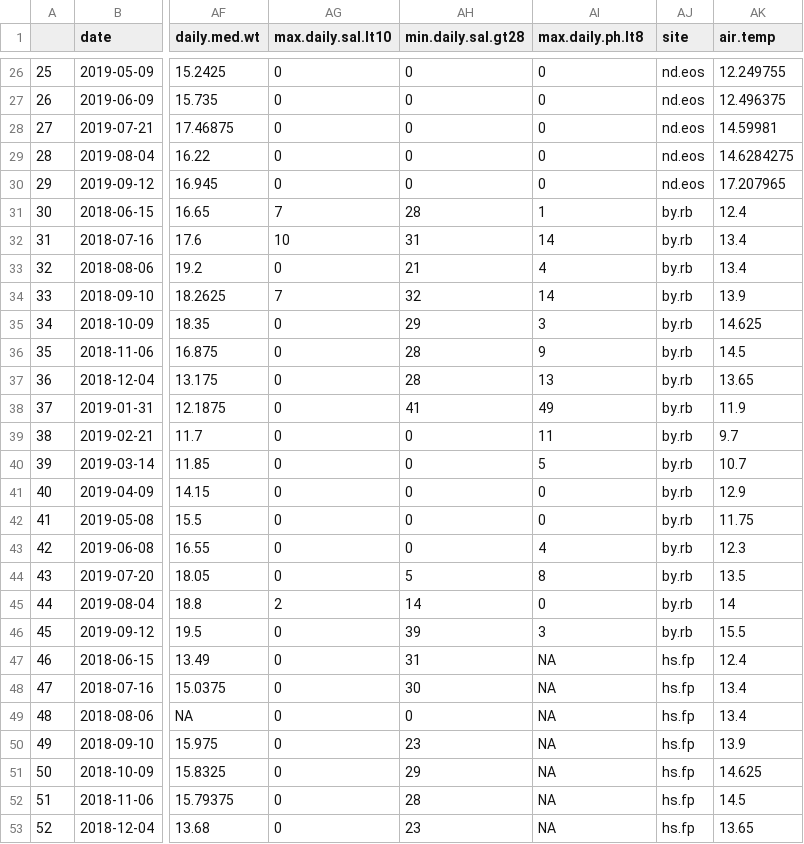
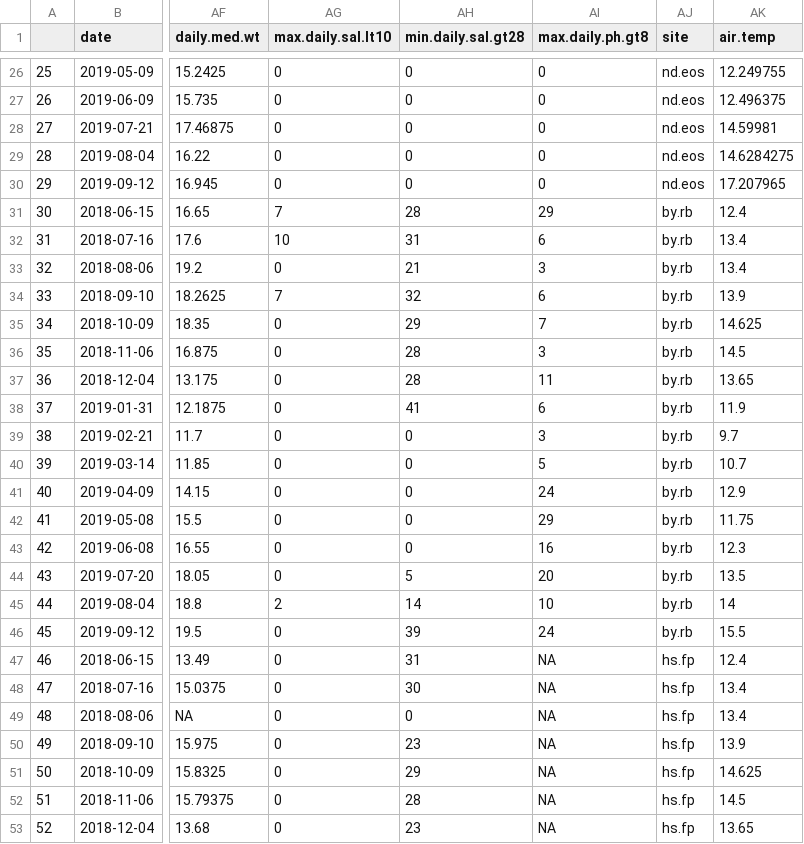
Before and after one commit to Cmwegener/thesis, a CSV file: data/environment_field/envi.field.all.csv, drawn as a sheet; only a part is shown, gaps mark what is left out; the diff covers the shown part only; the diff names each change by its address in the sheet, - before the commit and + after, or states it on an @@ line.

Commit message:
Add files via upload

```diff
--- a/data/environment_field/envi.field.all.csv
+++ b/data/environment_field/envi.field.all.csv
-AI1: max.daily.ph.lt8
+AI1: max.daily.ph.gt8
-AI31 (max.daily.ph.gt8): 1
+AI31 (max.daily.ph.gt8): 29
-AI32 (max.daily.ph.gt8): 14
+AI32 (max.daily.ph.gt8): 6
-AI33 (max.daily.ph.gt8): 4
+AI33 (max.daily.ph.gt8): 3
-AI34 (max.daily.ph.gt8): 14
+AI34 (max.daily.ph.gt8): 6
-AI35 (max.daily.ph.gt8): 3
+AI35 (max.daily.ph.gt8): 7
-AI36 (max.daily.ph.gt8): 9
+AI36 (max.daily.ph.gt8): 3
-AI37 (max.daily.ph.gt8): 13
+AI37 (max.daily.ph.gt8): 11
-AI38 (max.daily.ph.gt8): 49
+AI38 (max.daily.ph.gt8): 6
-AI39 (max.daily.ph.gt8): 11
+AI39 (max.daily.ph.gt8): 3
-AI41 (max.daily.ph.gt8): 0
+AI41 (max.daily.ph.gt8): 24
-AI42 (max.daily.ph.gt8): 0
+AI42 (max.daily.ph.gt8): 29
-AI43 (max.daily.ph.gt8): 4
+AI43 (max.daily.ph.gt8): 16
-AI44 (max.daily.ph.gt8): 8
+AI44 (max.daily.ph.gt8): 20
-AI45 (max.daily.ph.gt8): 0
+AI45 (max.daily.ph.gt8): 10
-AI46 (max.daily.ph.gt8): 3
+AI46 (max.daily.ph.gt8): 24
```
Also changed, not shown: 14 edited cells elsewhere in this file.
